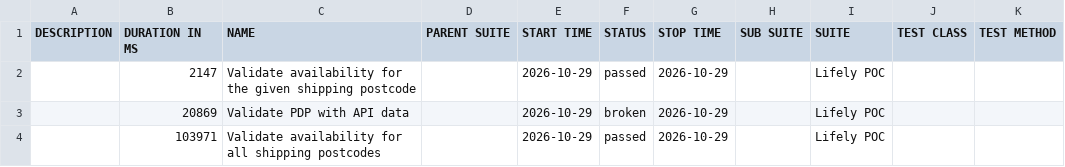
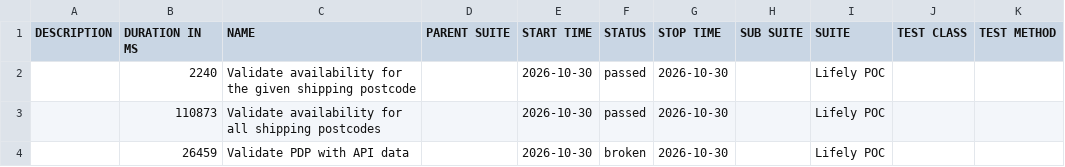
Before and after one commit to Het0603/E-Living, a CSV file: data/suites.csv, drawn as a sheet.

```diff
--- a/data/suites.csv
+++ b/data/suites.csv
@@ -1,4 +1,4 @@
 "DESCRIPTION","DURATION IN MS","NAME","PARENT SUITE","START TIME","STATUS","STOP TIME","SUB SUITE","SUITE","TEST CLASS","TEST METHOD"
-"","2147","Validate availability for the given shipping postcode","","2026-10-29","passed","2026-10-29","","Lifely POC","",""
-"","20869","Validate PDP with API data","","2026-10-29","broken","2026-10-29","","Lifely POC","",""
-"","103971","Validate availability for all shipping postcodes","","2026-10-29","passed","2026-10-29","","Lifely POC","",""
+"","2240","Validate availability for the given shipping postcode","","2026-10-30","passed","2026-10-30","","Lifely POC","",""
+"","110873","Validate availability for all shipping postcodes","","2026-10-30","passed","2026-10-30","","Lifely POC","",""
+"","26459","Validate PDP with API data","","2026-10-30","broken","2026-10-30","","Lifely POC","",""
```
Also changed, not shown: 25 other files.
